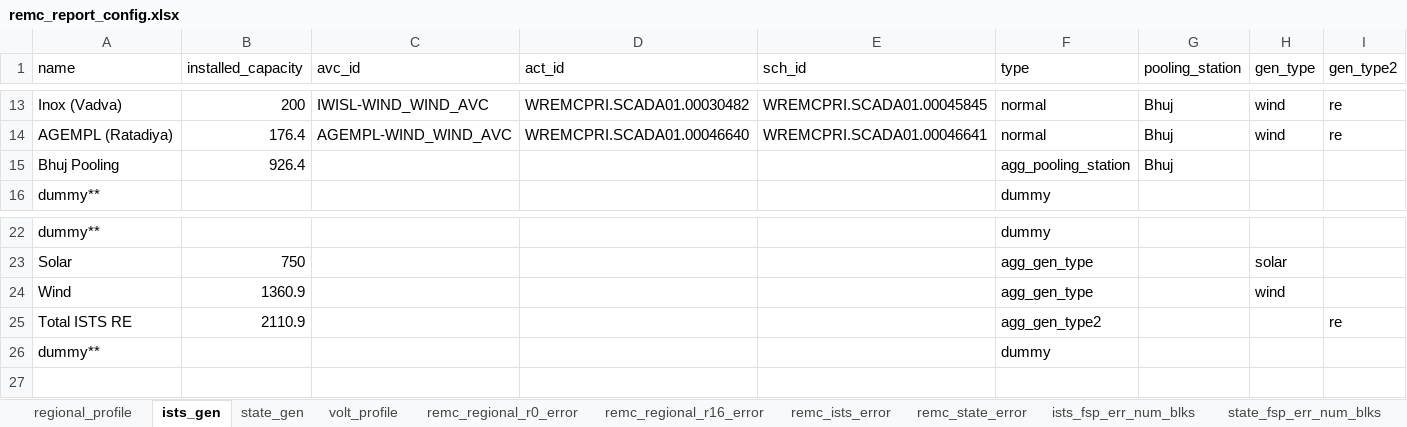
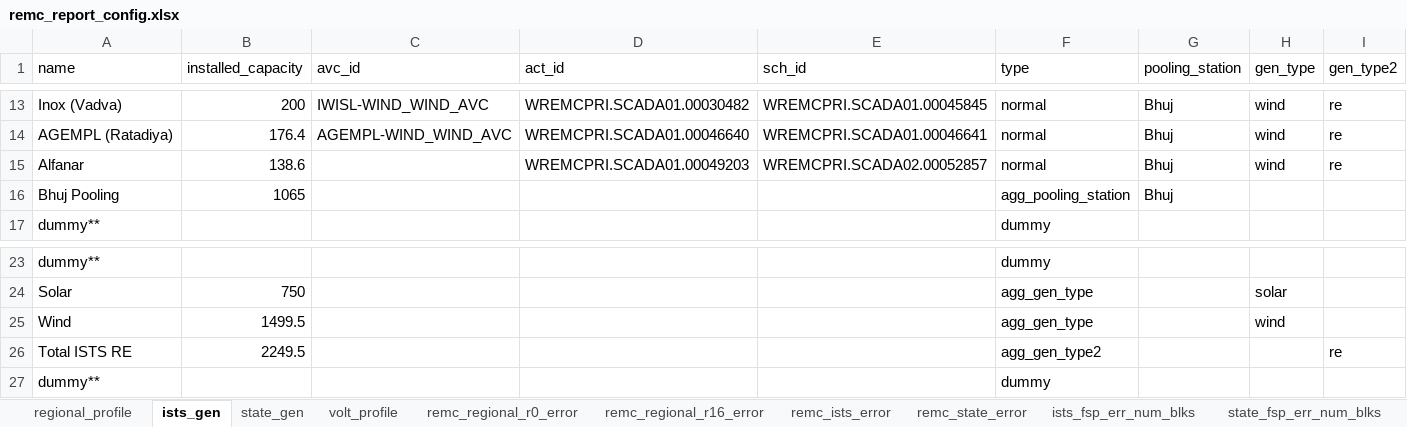
Before and after one commit to nagasudhirpulla/wrldc_remc_reports_generator, an Excel workbook: config/remc_report_config.xlsx, sheet ists_gen, drawn as a sheet; only a part is shown, gaps mark what is left out; values as stored, in another font and other column widths than the file's, no borders; addresses are those after the commit; the diff names each change by its address in the sheet, - before the commit and + after, or states it on an @@ line.

Commit message:
chnages

```diff
--- a/config/remc_report_config.xlsx (sheet ists_gen)
+++ b/config/remc_report_config.xlsx (sheet ists_gen)
+row 15: Alfanar | 138.6 |  | WREMCPRI.SCADA01.00049203 | WREMCPRI.SCADA02.00052857 | normal | Bhuj | wind | re
-B16 (installed_capacity): 926.4
+B16 (installed_capacity): 1065
-B25 (installed_capacity): 1360.9
+B25 (installed_capacity): 1499.5
-B26 (installed_capacity): 2110.9
+B26 (installed_capacity): 2249.5
```
Also changed, not shown: sheet regional_profile, formulas that keep their value.
